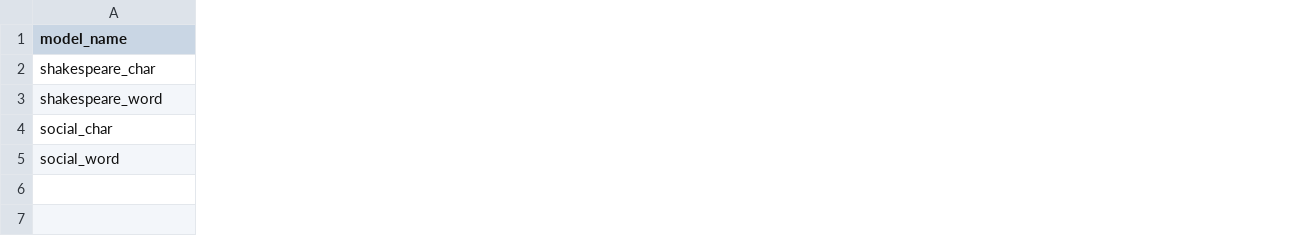
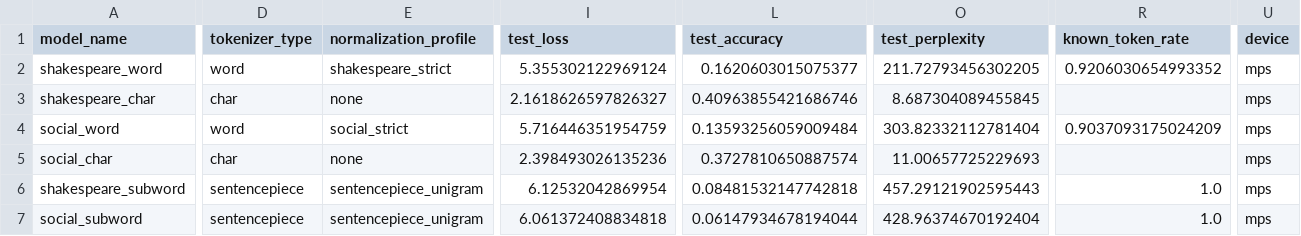
Before and after one commit to Nick-Maitland/final-project-rnn-text-generation, a CSV file: artifacts/metrics_summary.csv, drawn as a sheet; only a part is shown, gaps mark what is left out; removed rows and columns are numbered as before the commit, all else as after; rows hold the shown columns only; the diff covers the shown part only; the diff names each change by its address in the sheet, - before the commit and + after, or states it on an @@ line.

```diff
--- a/artifacts/metrics_summary.csv
+++ b/artifacts/metrics_summary.csv
+column D (tokenizer_type), row 2: word; row 5: char
+column E (normalization_profile), row 2: shakespeare_strict; row 5: none
+column I (test_loss), row 2: 5.355302122969124; row 5: 2.398493026135236
+column L (test_accuracy), row 2: 0.1620603015075377; row 5: 0.3727810650887574
+column O (test_perplexity), row 2: 211.72793456302205; row 5: 11.00657725229693
+column R (known_token_rate), row 2: 0.9206030654993352
+column U (device), row 2: mps; row 5: mps
-row 2: shakespeare_char
+row 3: shakespeare_char | char | none | 2.1618626597826327 | 0.40963855421686746 | 8.687304089455845 |  | mps
+row 4: social_word | word | social_strict | 5.716446351954759 | 0.13593256059009484 | 303.82332112781404 | 0.9037093175024209 | mps
-row 5: social_word
+row 6: shakespeare_subword | sentencepiece | sentencepiece_unigram | 6.12532042869954 | 0.08481532147742818 | 457.29121902595443 | 1.0 | mps
+row 7: social_subword | sentencepiece | sentencepiece_unigram | 6.061372408834818 | 0.06147934678194044 | 428.96374670192404 | 1.0 | mps
```
Also changed, not shown: 1 added column and 20 edited cells elsewhere in this file, artifacts/model_inventory.csv, 22 other files.
